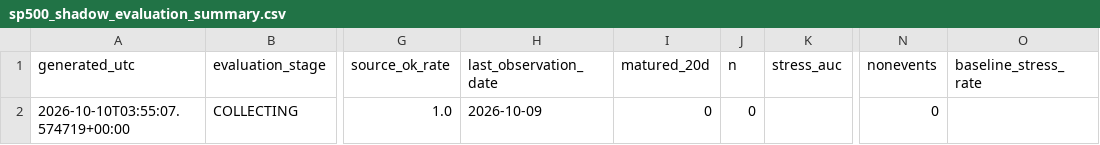
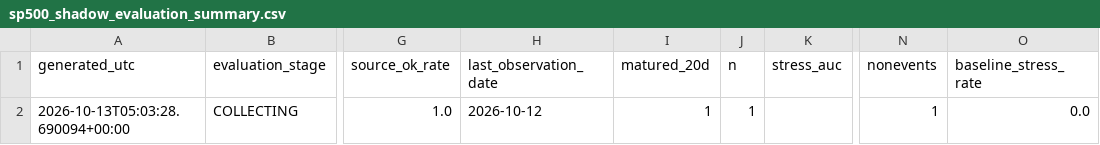
Before and after one commit to bolzp85-gif/regime_backtest, a CSV file: shadow_logs/sp500_shadow_evaluation_summary.csv, drawn as a sheet; only a part is shown, gaps mark what is left out; the diff names each change by its address in the sheet, - before the commit and + after, or states it on an @@ line.

```diff
--- a/shadow_logs/sp500_shadow_evaluation_summary.csv
+++ b/shadow_logs/sp500_shadow_evaluation_summary.csv
-A2 (generated_utc): 2026-10-10T03:55:07.574719+00:00
+A2 (generated_utc): 2026-10-13T05:03:28.690094+00:00
-H2 (last_observation_date): 2026-10-09
+H2 (last_observation_date): 2026-10-12
-I2 (matured_20d): 0
+I2 (matured_20d): 1
-J2 (n): 0
+J2 (n): 1
-N2 (nonevents): 0
+N2 (nonevents): 1
-O2 (baseline_stress_rate): (empty)
+O2 (baseline_stress_rate): 0.0
```
Also changed, not shown: shadow_logs/sp500_shadow_evaluation_history.csv, shadow_logs/sp500_shadow_log.csv, 2 other files.
